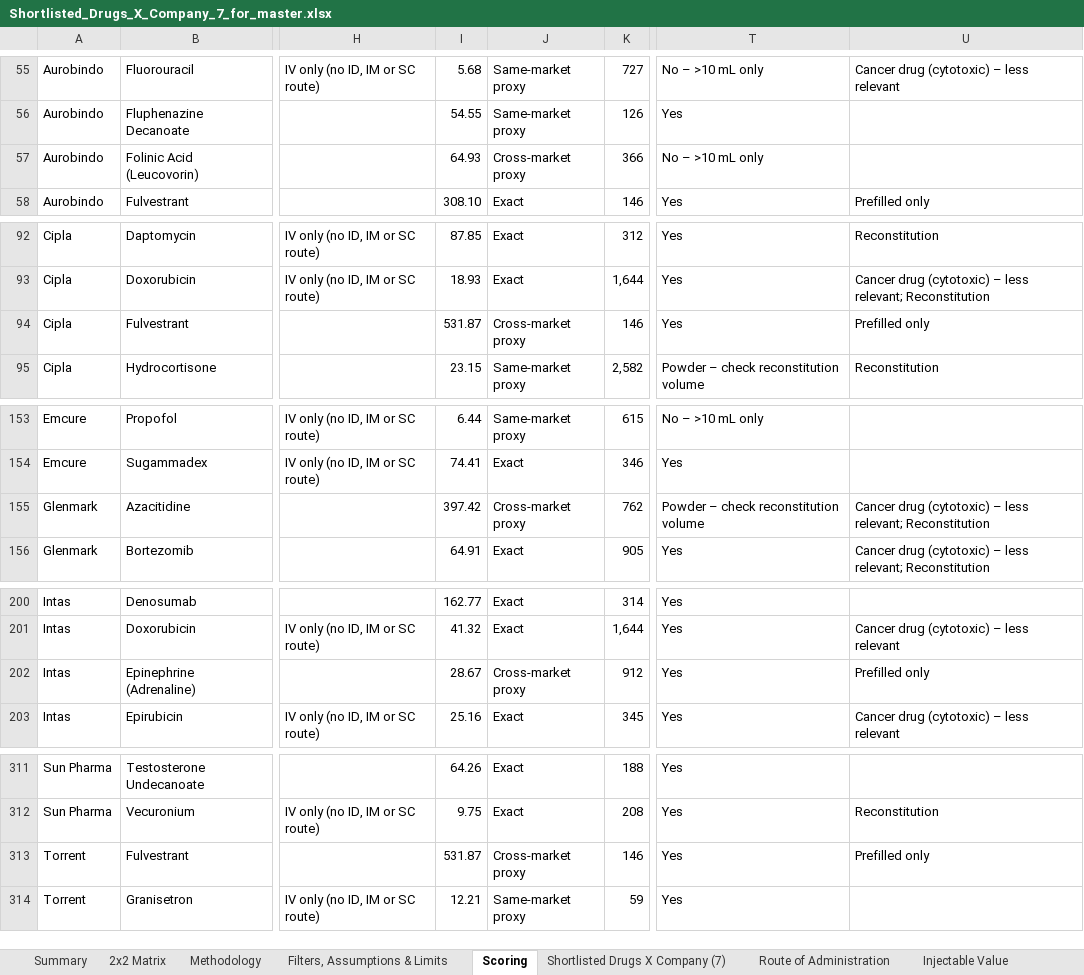
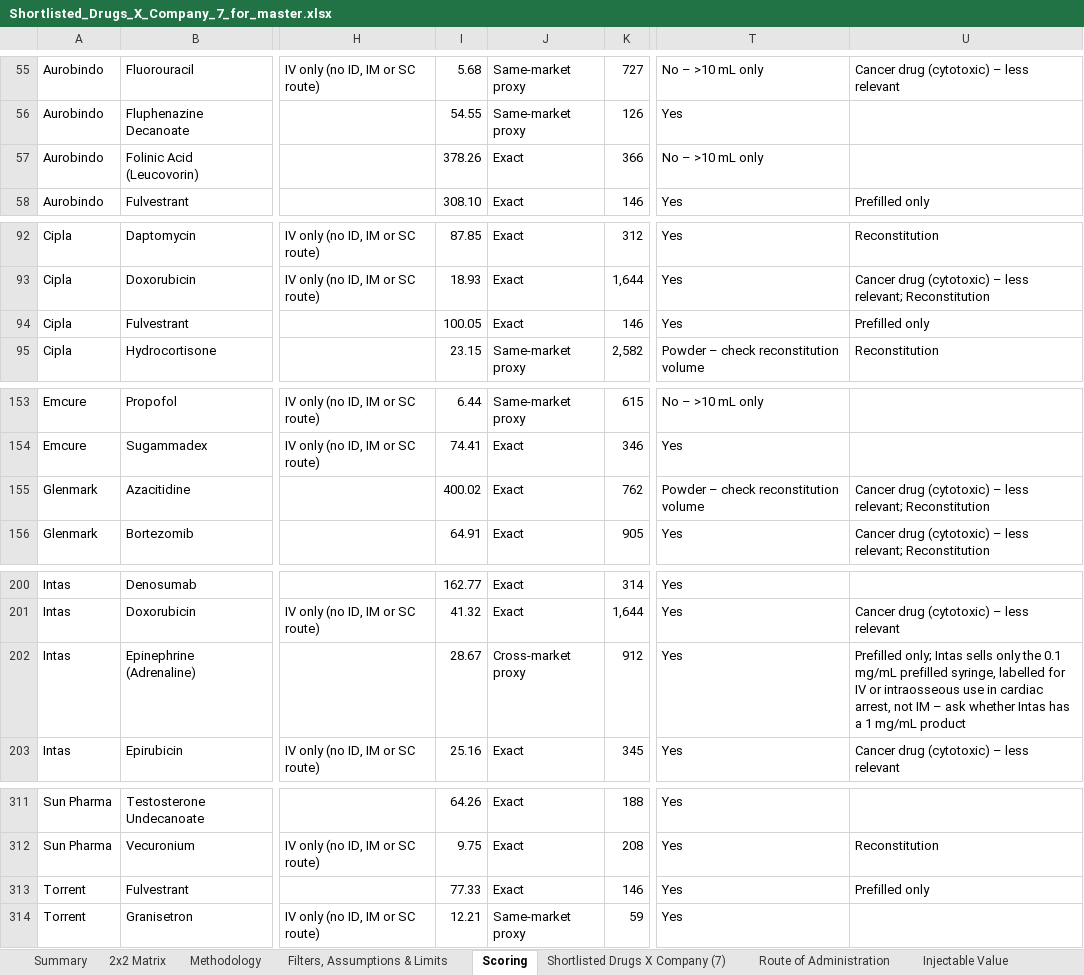
Before and after one commit to itsmechaitanyasharma-jpg/Consulting, an Excel workbook: research/Shortlisted_Drugs_X_Company_7_for_master.xlsx, sheet Scoring, drawn as a sheet; only a part is shown, gaps mark what is left out; values as stored, in another font and other column widths than the file's, no borders; charts and pictures and conditional formats not drawn; the diff names each change by its address in the sheet, - before the commit and + after, or states it on an @@ line.

```diff
--- a/research/Shortlisted_Drugs_X_Company_7_for_master.xlsx (sheet Scoring)
+++ b/research/Shortlisted_Drugs_X_Company_7_for_master.xlsx (sheet Scoring)
-I57: 64.93
+I57: 378.26
-J57: Cross-market proxy
+J57: Exact
-I94: 531.87
+I94: 100.05
-J94: Cross-market proxy
+J94: Exact
-I155: 397.42
+I155: 400.02
-J155: Cross-market proxy
+J155: Exact
-U202: Prefilled only
+U202: Prefilled only; Intas sells only the 0.1 mg/mL prefilled syringe, labelled for IV or intraosseous use in cardiac arrest, not IM – ask whether Intas has a 1 mg/mL product
-I313: 531.87
+I313: 77.33
-J313: Cross-market proxy
+J313: Exact
```
Also changed, not shown: sheet Shortlisted Drugs X Company (7), sheet Methodology, sheet Summary, sheet Filters, Assumptions & Limits, sheet Injectable Value, hidden cells, charts or pictures, 1 other file.
